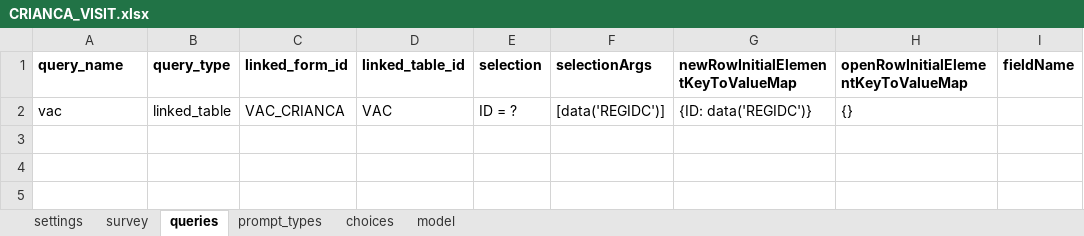
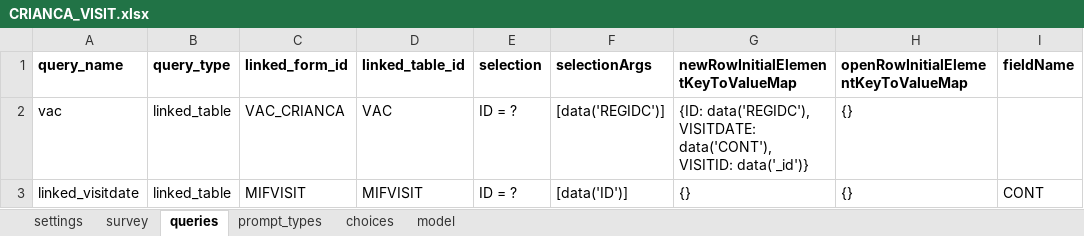
Before and after one commit to BandimHealthProject/EqM, an Excel workbook: app/config/tables/CRIANCA_VISIT/forms/CRIANCA_VISIT/CRIANCA_VISIT.xlsx, sheet queries, drawn as a sheet; values as stored, in another font and other column widths than the file's, no borders; the diff names each change by its address in the sheet, - before the commit and + after, or states it on an @@ line.

Commit message:
Vaccine form fixed - link to children broken

```diff
--- a/app/config/tables/CRIANCA_VISIT/forms/CRIANCA_VISIT/CRIANCA_VISIT.xlsx (sheet queries)
+++ b/app/config/tables/CRIANCA_VISIT/forms/CRIANCA_VISIT/CRIANCA_VISIT.xlsx (sheet queries)
-G2: {ID: data('REGIDC')}
+G2: {ID: data('REGIDC'), VISITDATE: data('CONT'), VISITID: data('_id')}
+row 3: linked_visitdate | linked_table | MIFVISIT | MIFVISIT | ID = ? | [data('ID')] | {} | {} | CONT
```
Also changed, not shown: sheet model, sheet survey, sheet prompt_types, app/config/tables/CRIANCA/forms/CRIANCA_LV/CRIANCA_LV.xlsx, app/config/tables/MIFVISIT/forms/MIFVISIT/MIFVISIT.xlsx, 8 other files.
